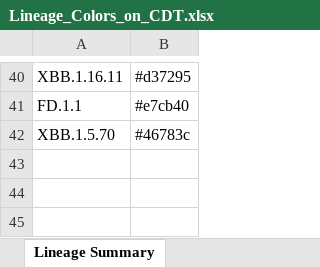
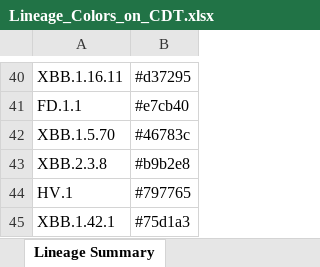
Before and after one commit to osr1-cdc/curly-lamp, an Excel workbook: Lineage_Colors_on_CDT.xlsx, sheet Lineage Summary, drawn as a sheet; only a part is shown, gaps mark what is left out; values as stored, in another font and other column widths than the file's, no borders; the diff names each change by its address in the sheet, - before the commit and + after, or states it on an @@ line.

```diff
--- a/Lineage_Colors_on_CDT.xlsx (sheet Lineage Summary)
+++ b/Lineage_Colors_on_CDT.xlsx (sheet Lineage Summary)
+row 43: XBB.2.3.8 | #b9b2e8
+row 44: HV.1 | #797765
+row 45: XBB.1.42.1 | #75d1a3
```
Also changed, not shown: 3 other files.
